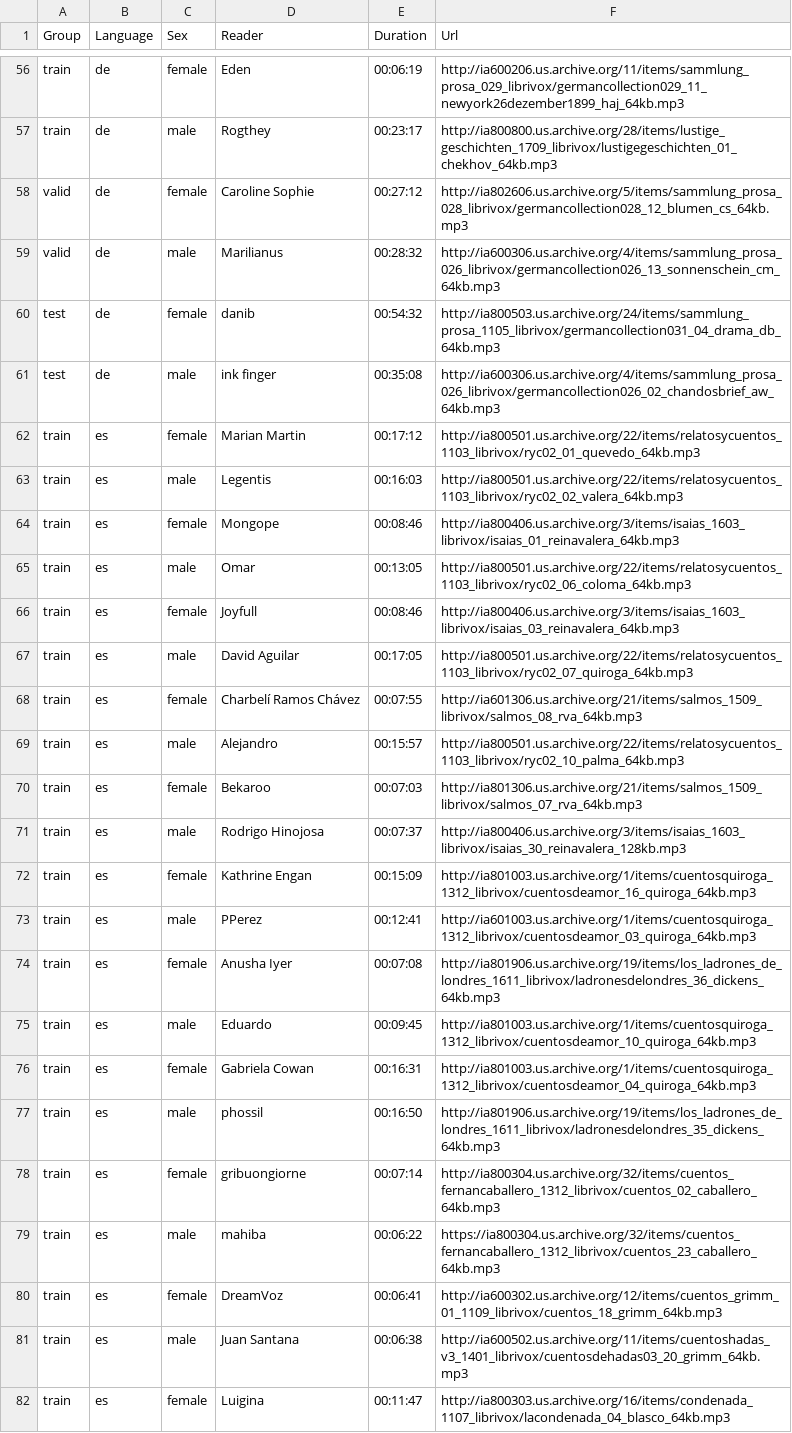
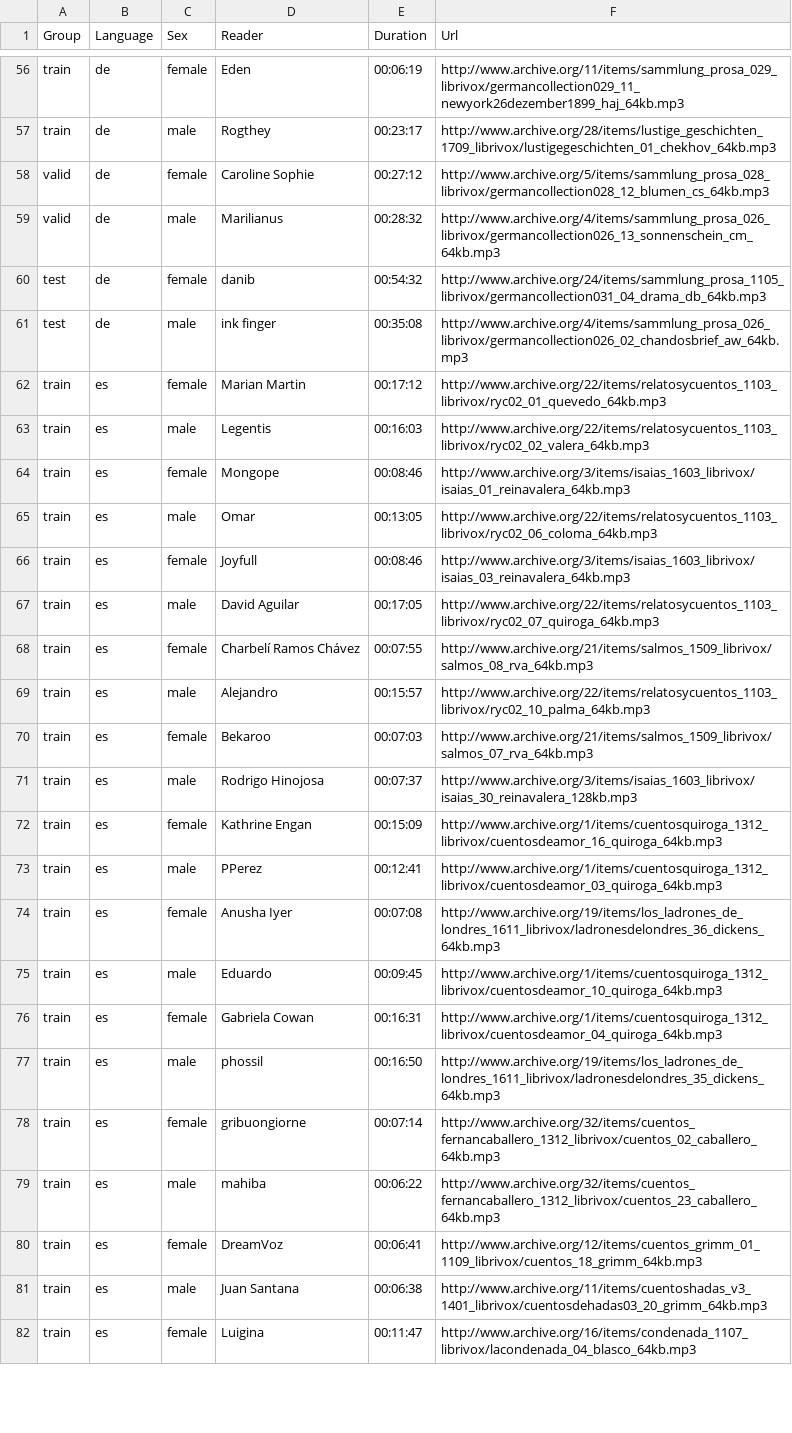
Before and after one commit to tomasz-oponowicz/spoken_language_dataset, a CSV file: data.csv, drawn as a sheet; only a part is shown, gaps mark what is left out; the diff covers the shown part only; the diff names each change by its address in the sheet, - before the commit and + after, or states it on an @@ line.

```diff
--- a/data.csv
+++ b/data.csv
-F56 (Url): http://ia600206.us.archive.org/11/items/sammlung_prosa_029_librivox/germancollection029_11_newyork26dezember1899_haj_64kb.mp3
+F56 (Url): http://www.archive.org/11/items/sammlung_prosa_029_librivox/germancollection029_11_newyork26dezember1899_haj_64kb.mp3
-F57 (Url): http://ia800800.us.archive.org/28/items/lustige_geschichten_1709_librivox/lustigegeschichten_01_chekhov_64kb.mp3
+F57 (Url): http://www.archive.org/28/items/lustige_geschichten_1709_librivox/lustigegeschichten_01_chekhov_64kb.mp3
-F58 (Url): http://ia802606.us.archive.org/5/items/sammlung_prosa_028_librivox/germancollection028_12_blumen_cs_64kb.mp3
+F58 (Url): http://www.archive.org/5/items/sammlung_prosa_028_librivox/germancollection028_12_blumen_cs_64kb.mp3
-F59 (Url): http://ia600306.us.archive.org/4/items/sammlung_prosa_026_librivox/germancollection026_13_sonnenschein_cm_64kb.mp3
+F59 (Url): http://www.archive.org/4/items/sammlung_prosa_026_librivox/germancollection026_13_sonnenschein_cm_64kb.mp3
-F60 (Url): http://ia800503.us.archive.org/24/items/sammlung_prosa_1105_librivox/germancollection031_04_drama_db_64kb.mp3
+F60 (Url): http://www.archive.org/24/items/sammlung_prosa_1105_librivox/germancollection031_04_drama_db_64kb.mp3
-F61 (Url): http://ia600306.us.archive.org/4/items/sammlung_prosa_026_librivox/germancollection026_02_chandosbrief_aw_64kb.mp3
+F61 (Url): http://www.archive.org/4/items/sammlung_prosa_026_librivox/germancollection026_02_chandosbrief_aw_64kb.mp3
-F62 (Url): http://ia800501.us.archive.org/22/items/relatosycuentos_1103_librivox/ryc02_01_quevedo_64kb.mp3
+F62 (Url): http://www.archive.org/22/items/relatosycuentos_1103_librivox/ryc02_01_quevedo_64kb.mp3
-F63 (Url): http://ia800501.us.archive.org/22/items/relatosycuentos_1103_librivox/ryc02_02_valera_64kb.mp3
+F63 (Url): http://www.archive.org/22/items/relatosycuentos_1103_librivox/ryc02_02_valera_64kb.mp3
-F64 (Url): http://ia800406.us.archive.org/3/items/isaias_1603_librivox/isaias_01_reinavalera_64kb.mp3
+F64 (Url): http://www.archive.org/3/items/isaias_1603_librivox/isaias_01_reinavalera_64kb.mp3
-F65 (Url): http://ia800501.us.archive.org/22/items/relatosycuentos_1103_librivox/ryc02_06_coloma_64kb.mp3
+F65 (Url): http://www.archive.org/22/items/relatosycuentos_1103_librivox/ryc02_06_coloma_64kb.mp3
-F66 (Url): http://ia800406.us.archive.org/3/items/isaias_1603_librivox/isaias_03_reinavalera_64kb.mp3
+F66 (Url): http://www.archive.org/3/items/isaias_1603_librivox/isaias_03_reinavalera_64kb.mp3
-F67 (Url): http://ia800501.us.archive.org/22/items/relatosycuentos_1103_librivox/ryc02_07_quiroga_64kb.mp3
+F67 (Url): http://www.archive.org/22/items/relatosycuentos_1103_librivox/ryc02_07_quiroga_64kb.mp3
-F68 (Url): http://ia601306.us.archive.org/21/items/salmos_1509_librivox/salmos_08_rva_64kb.mp3
+F68 (Url): http://www.archive.org/21/items/salmos_1509_librivox/salmos_08_rva_64kb.mp3
-F69 (Url): http://ia800501.us.archive.org/22/items/relatosycuentos_1103_librivox/ryc02_10_palma_64kb.mp3
+F69 (Url): http://www.archive.org/22/items/relatosycuentos_1103_librivox/ryc02_10_palma_64kb.mp3
-F70 (Url): http://ia801306.us.archive.org/21/items/salmos_1509_librivox/salmos_07_rva_64kb.mp3
+F70 (Url): http://www.archive.org/21/items/salmos_1509_librivox/salmos_07_rva_64kb.mp3
-F71 (Url): http://ia800406.us.archive.org/3/items/isaias_1603_librivox/isaias_30_reinavalera_128kb.mp3
+F71 (Url): http://www.archive.org/3/items/isaias_1603_librivox/isaias_30_reinavalera_128kb.mp3
-F72 (Url): http://ia801003.us.archive.org/1/items/cuentosquiroga_1312_librivox/cuentosdeamor_16_quiroga_64kb.mp3
+F72 (Url): http://www.archive.org/1/items/cuentosquiroga_1312_librivox/cuentosdeamor_16_quiroga_64kb.mp3
-F73 (Url): http://ia601003.us.archive.org/1/items/cuentosquiroga_1312_librivox/cuentosdeamor_03_quiroga_64kb.mp3
+F73 (Url): http://www.archive.org/1/items/cuentosquiroga_1312_librivox/cuentosdeamor_03_quiroga_64kb.mp3
-F74 (Url): http://ia801906.us.archive.org/19/items/los_ladrones_de_londres_1611_librivox/ladronesdelondres_36_dickens_64kb.mp3
+F74 (Url): http://www.archive.org/19/items/los_ladrones_de_londres_1611_librivox/ladronesdelondres_36_dickens_64kb.mp3
-F75 (Url): http://ia801003.us.archive.org/1/items/cuentosquiroga_1312_librivox/cuentosdeamor_10_quiroga_64kb.mp3
+F75 (Url): http://www.archive.org/1/items/cuentosquiroga_1312_librivox/cuentosdeamor_10_quiroga_64kb.mp3
-F76 (Url): http://ia801003.us.archive.org/1/items/cuentosquiroga_1312_librivox/cuentosdeamor_04_quiroga_64kb.mp3
+F76 (Url): http://www.archive.org/1/items/cuentosquiroga_1312_librivox/cuentosdeamor_04_quiroga_64kb.mp3
-F77 (Url): http://ia801906.us.archive.org/19/items/los_ladrones_de_londres_1611_librivox/ladronesdelondres_35_dickens_64kb.mp3
+F77 (Url): http://www.archive.org/19/items/los_ladrones_de_londres_1611_librivox/ladronesdelondres_35_dickens_64kb.mp3
-F78 (Url): http://ia800304.us.archive.org/32/items/cuentos_fernancaballero_1312_librivox/cuentos_02_caballero_64kb.mp3
+F78 (Url): http://www.archive.org/32/items/cuentos_fernancaballero_1312_librivox/cuentos_02_caballero_64kb.mp3
-F79 (Url): https://ia800304.us.archive.org/32/items/cuentos_fernancaballero_1312_librivox/cuentos_23_caballero_64kb.mp3
+F79 (Url): http://www.archive.org/32/items/cuentos_fernancaballero_1312_librivox/cuentos_23_caballero_64kb.mp3
-F80 (Url): http://ia600302.us.archive.org/12/items/cuentos_grimm_01_1109_librivox/cuentos_18_grimm_64kb.mp3
+F80 (Url): http://www.archive.org/12/items/cuentos_grimm_01_1109_librivox/cuentos_18_grimm_64kb.mp3
-F81 (Url): http://ia600502.us.archive.org/11/items/cuentoshadas_v3_1401_librivox/cuentosdehadas03_20_grimm_64kb.mp3
+F81 (Url): http://www.archive.org/11/items/cuentoshadas_v3_1401_librivox/cuentosdehadas03_20_grimm_64kb.mp3
-F82 (Url): http://ia800303.us.archive.org/16/items/condenada_1107_librivox/lacondenada_04_blasco_64kb.mp3
+F82 (Url): http://www.archive.org/16/items/condenada_1107_librivox/lacondenada_04_blasco_64kb.mp3
```
Also changed, not shown: 57 edited cells elsewhere in this file.
